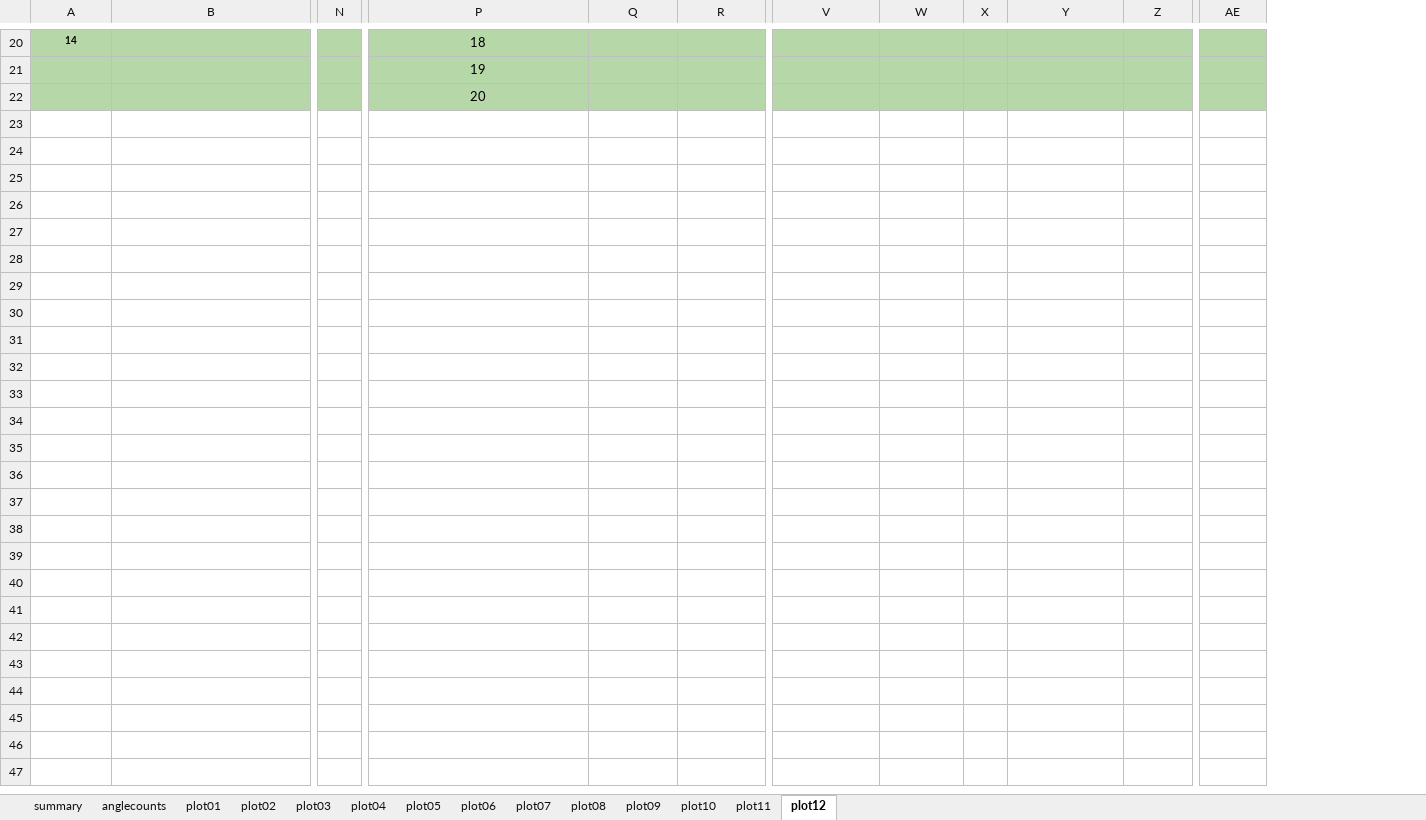
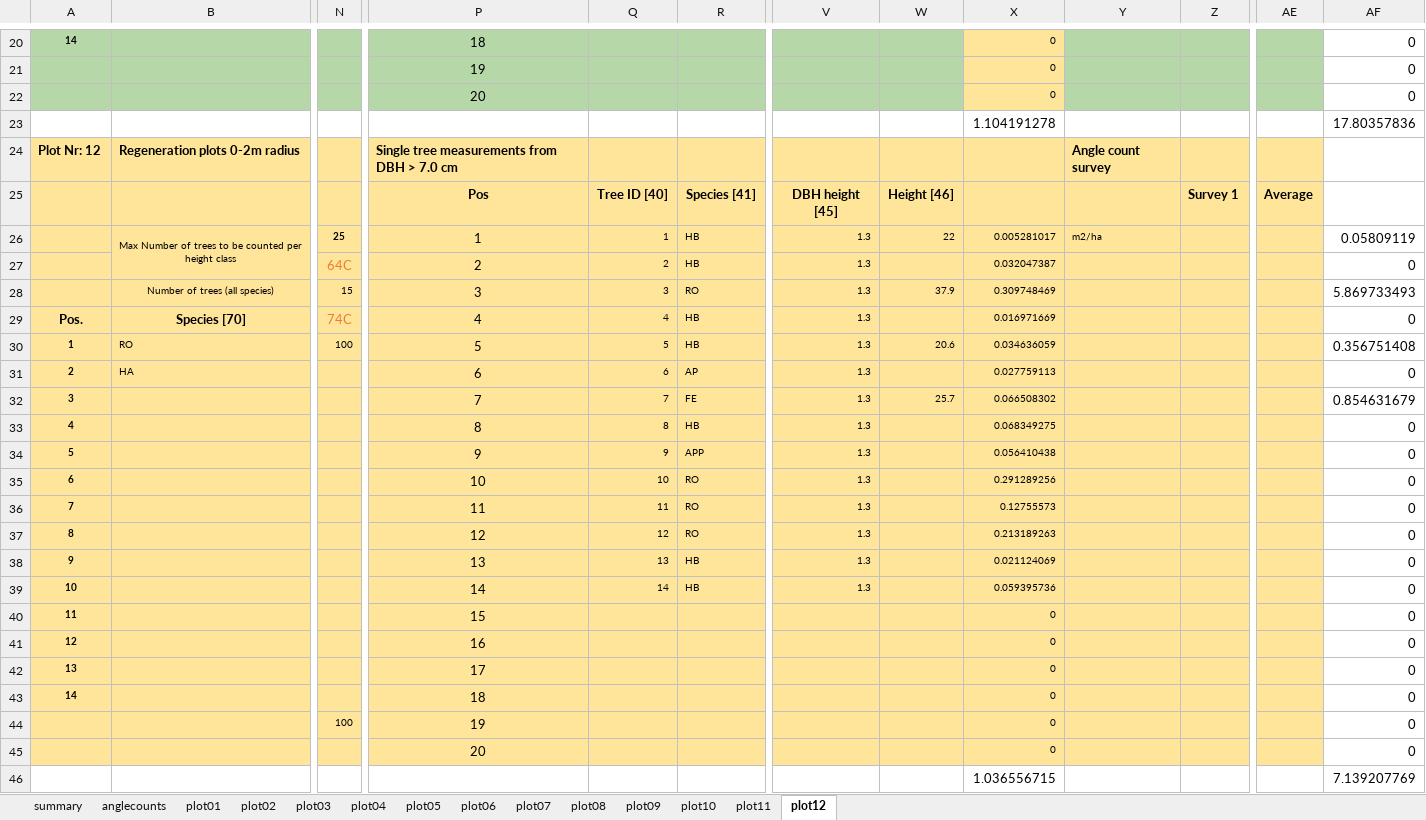
Before and after one commit to GeoSense-Freiburg/msc_2024_25_forest_inventory_and_information_systems, an Excel workbook: 05_uncertainties/data/plot_data_merged.xlsx, sheet plot12, drawn as a sheet; only a part is shown, gaps mark what is left out; values as stored, in another font and other column widths than the file's, no borders; removed rows and columns are numbered as before the commit, all else as after; rows hold the shown columns only; the diff names each change by its address in the sheet, - before the commit and + after, or states it on an @@ line.

```diff
--- a/05_uncertainties/data/plot_data_merged.xlsx (sheet plot12)
+++ b/05_uncertainties/data/plot_data_merged.xlsx (sheet plot12)
-column X, empty
+column X, rows 20-22: all 0
+column AF, rows 20-22: all 0
+row 23:  |  |  |  |  |  |  |  | 1.104191278 |  |  |  | 17.80357836
+row 24: Plot Nr: 12 | Regeneration plots 0-2m radius |  | Single tree measurements from DBH > 7.0 cm |  |  |  |  |  | Angle count survey
+row 25:  |  |  | Pos | Tree ID [40] | Species [41] | DBH height [45] | Height [46] |  |  | Survey 1 | Average
+row 26:  | Max Number of trees to be counted per height class | 25 | 1 | 1 | HB | 1.3 | 22 | 0.005281017 | m2/ha |  |  | 0.05809119
+row 27:  |  | 64C | 2 | 2 | HB | 1.3 |  | 0.032047387 |  |  |  | 0
+row 28:  | Number of trees (all species) | 15 | 3 | 3 | RO | 1.3 | 37.9 | 0.309748469 |  |  |  | 5.869733493
+row 29: Pos. | Species [70] | 74C | 4 | 4 | HB | 1.3 |  | 0.016971669 |  |  |  | 0
+row 30: 1 | RO | 100 | 5 | 5 | HB | 1.3 | 20.6 | 0.034636059 |  |  |  | 0.356751408
+row 31: 2 | HA |  | 6 | 6 | AP | 1.3 |  | 0.027759113 |  |  |  | 0
+row 32: 3 |  |  | 7 | 7 | FE | 1.3 | 25.7 | 0.066508302 |  |  |  | 0.854631679
+row 33: 4 |  |  | 8 | 8 | HB | 1.3 |  | 0.068349275 |  |  |  | 0
+row 34: 5 |  |  | 9 | 9 | APP | 1.3 |  | 0.056410438 |  |  |  | 0
+row 35: 6 |  |  | 10 | 10 | RO | 1.3 |  | 0.291289256 |  |  |  | 0
+row 36: 7 |  |  | 11 | 11 | RO | 1.3 |  | 0.12755573 |  |  |  | 0
+row 37: 8 |  |  | 12 | 12 | RO | 1.3 |  | 0.213189263 |  |  |  | 0
+row 38: 9 |  |  | 13 | 13 | HB | 1.3 |  | 0.021124069 |  |  |  | 0
+row 39: 10 |  |  | 14 | 14 | HB | 1.3 |  | 0.059395736 |  |  |  | 0
+row 40: 11 |  |  | 15 |  |  |  |  | 0 |  |  |  | 0
+row 41: 12 |  |  | 16 |  |  |  |  | 0 |  |  |  | 0
+row 42: 13 |  |  | 17 |  |  |  |  | 0 |  |  |  | 0
+row 43: 14 |  |  | 18 |  |  |  |  | 0 |  |  |  | 0
+row 44:  |  | 100 | 19 |  |  |  |  | 0 |  |  |  | 0
+row 45:  |  |  | 20 |  |  |  |  | 0 |  |  |  | 0
+row 46:  |  |  |  |  |  |  |  | 1.036556715 |  |  |  | 7.139207769
```
Also changed, not shown: sheet plot09, sheet plot10, sheet plot11, sheet summary, sheet anglecounts, formulas that keep their value, 50 other files.
